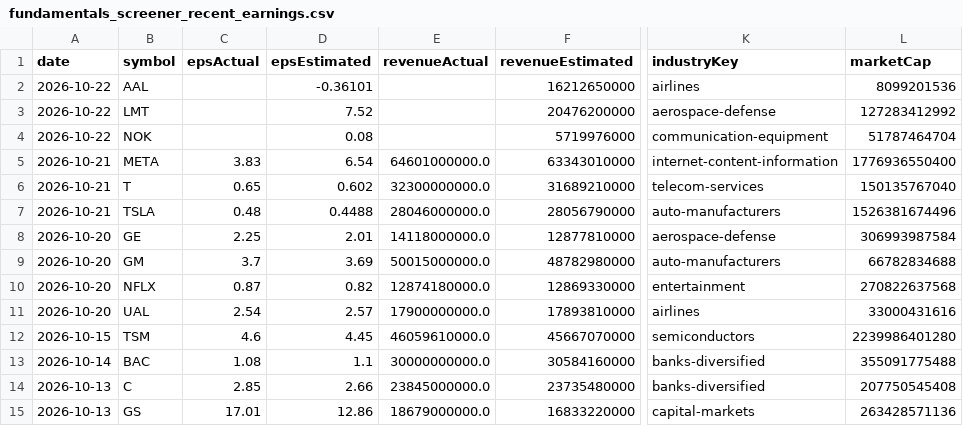
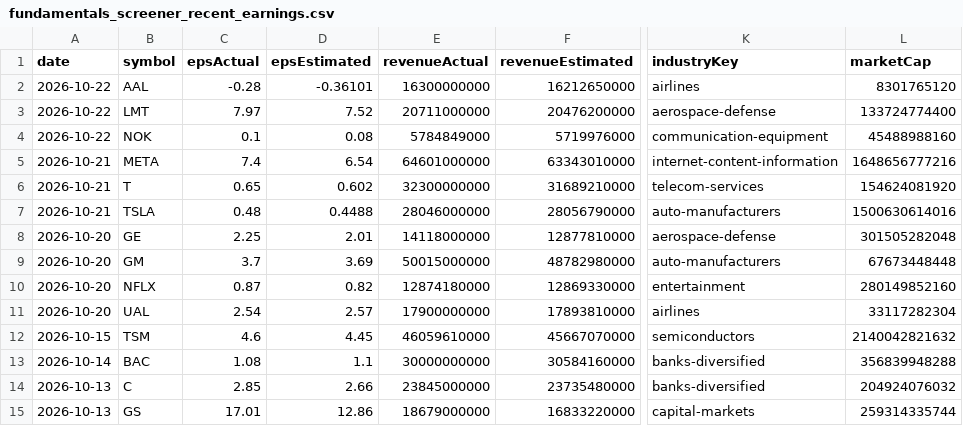
Before and after one commit to fishinmn/stock_screener, a CSV file: data/fundamentals_screener_recent_earnings.csv, drawn as a sheet; only a part is shown, gaps mark what is left out; the diff covers the shown part only; the diff names each change by its address in the sheet, - before the commit and + after, or states it on an @@ line.

```diff
--- a/data/fundamentals_screener_recent_earnings.csv
+++ b/data/fundamentals_screener_recent_earnings.csv
-C2 (epsActual): (empty)
+C2 (epsActual): -0.28
-E2 (revenueActual): (empty)
+E2 (revenueActual): 16300000000
-L2 (marketCap): 8099201536
+L2 (marketCap): 8301765120
-C3 (epsActual): (empty)
+C3 (epsActual): 7.97
-E3 (revenueActual): (empty)
+E3 (revenueActual): 20711000000
-L3 (marketCap): 127283412992
+L3 (marketCap): 133724774400
-C4 (epsActual): (empty)
+C4 (epsActual): 0.1
-E4 (revenueActual): (empty)
+E4 (revenueActual): 5784849000
-L4 (marketCap): 51787464704
+L4 (marketCap): 45488988160
-C5 (epsActual): 3.83
+C5 (epsActual): 7.4
-E5 (revenueActual): 64601000000.0
+E5 (revenueActual): 64601000000
-L5 (marketCap): 1776936550400
+L5 (marketCap): 1648656777216
-E6 (revenueActual): 32300000000.0
+E6 (revenueActual): 32300000000
-L6 (marketCap): 150135767040
+L6 (marketCap): 154624081920
-E7 (revenueActual): 28046000000.0
+E7 (revenueActual): 28046000000
-L7 (marketCap): 1526381674496
+L7 (marketCap): 1500630614016
-E8 (revenueActual): 14118000000.0
+E8 (revenueActual): 14118000000
-L8 (marketCap): 306993987584
+L8 (marketCap): 301505282048
-E9 (revenueActual): 50015000000.0
+E9 (revenueActual): 50015000000
-L9 (marketCap): 66782834688
+L9 (marketCap): 67673448448
-E10 (revenueActual): 12874180000.0
+E10 (revenueActual): 12874180000
-L10 (marketCap): 270822637568
+L10 (marketCap): 280149852160
-E11 (revenueActual): 17900000000.0
+E11 (revenueActual): 17900000000
-L11 (marketCap): 33000431616
+L11 (marketCap): 33117282304
-E12 (revenueActual): 46059610000.0
+E12 (revenueActual): 46059610000
-L12 (marketCap): 2239986401280
+L12 (marketCap): 2140042821632
-E13 (revenueActual): 30000000000.0
+E13 (revenueActual): 30000000000
-L13 (marketCap): 355091775488
+L13 (marketCap): 356839948288
-E14 (revenueActual): 23845000000.0
+E14 (revenueActual): 23845000000
-L14 (marketCap): 207750545408
+L14 (marketCap): 204924076032
-E15 (revenueActual): 18679000000.0
+E15 (revenueActual): 18679000000
-L15 (marketCap): 263428571136
+L15 (marketCap): 259314335744
```
Also changed, not shown: 14 edited cells elsewhere in this file, data/recent_earnings.csv, data/recent_earnings_data.csv, 9 other files.
